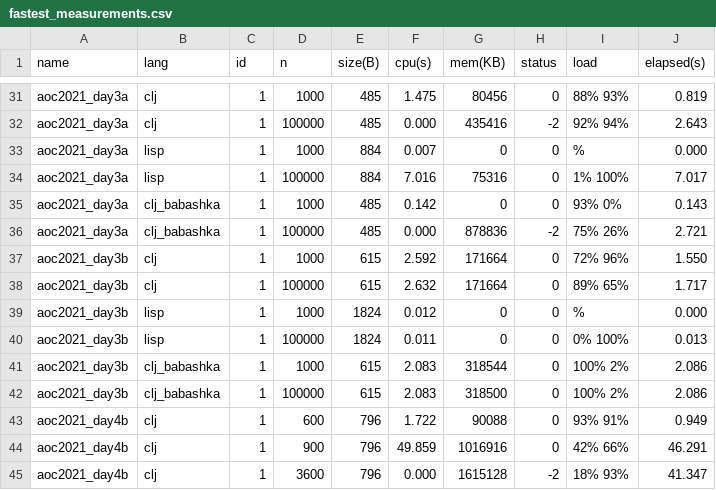
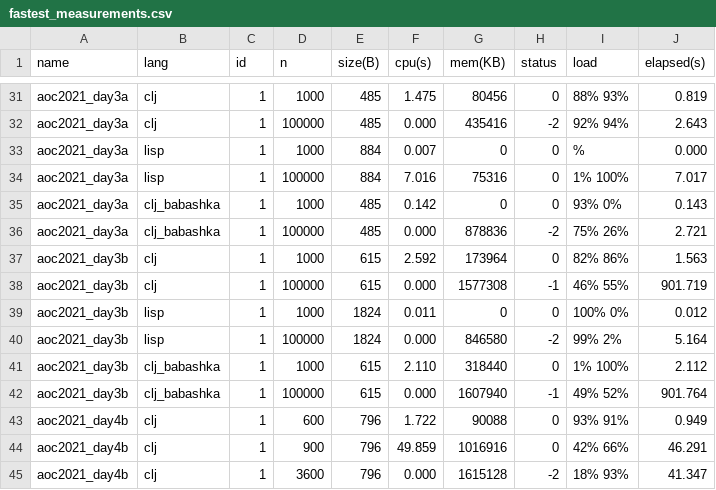
Before and after one commit to massimo-zaniboni/aoc-benchmarks, a CSV file: benchmarks/bencher/summary/fastest_measurements.csv, drawn as a sheet; only a part is shown, gaps mark what is left out.

```diff
--- a/benchmarks/bencher/summary/fastest_measurements.csv
+++ b/benchmarks/bencher/summary/fastest_measurements.csv
@@ -36,8 +36,8 @@ aoc2021_day3a,clj_babashka,1,1000,485,0.142,0,0,93% 0%,0.143
 aoc2021_day3a,clj_babashka,1,100000,485,0.000,878836,-2,75% 26%,2.721
-aoc2021_day3b,clj,1,1000,615,2.592,171664,0,72% 96%,1.550
-aoc2021_day3b,clj,1,100000,615,2.632,171664,0,89% 65%,1.717
-aoc2021_day3b,lisp,1,1000,1824,0.012,0,0,%,0.000
-aoc2021_day3b,lisp,1,100000,1824,0.011,0,0,0% 100%,0.013
-aoc2021_day3b,clj_babashka,1,1000,615,2.083,318544,0,100% 2%,2.086
-aoc2021_day3b,clj_babashka,1,100000,615,2.083,318500,0,100% 2%,2.086
+aoc2021_day3b,clj,1,1000,615,2.592,173964,0,82% 86%,1.563
+aoc2021_day3b,clj,1,100000,615,0.000,1577308,-1,46% 55%,901.719
+aoc2021_day3b,lisp,1,1000,1824,0.011,0,0,100% 0%,0.012
+aoc2021_day3b,lisp,1,100000,1824,0.000,846580,-2,99% 2%,5.164
+aoc2021_day3b,clj_babashka,1,1000,615,2.110,318440,0,1% 100%,2.112
+aoc2021_day3b,clj_babashka,1,100000,615,0.000,1607940,-1,49% 52%,901.764
 aoc2021_day4b,clj,1,600,796,1.722,90088,0,93% 91%,0.949
```
Also changed, not shown: benchmarks/bencher/summary/all_measurements.csv, benchmarks/bencher/summary/filtered_measurements.csv, 7 other files.
